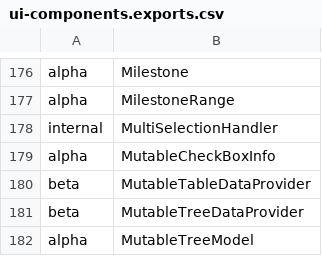
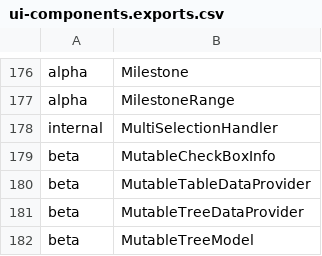
Before and after one commit to iTwin/appui, a CSV file: common/api/summary/ui-components.exports.csv, drawn as a sheet; only a part is shown, gaps mark what is left out; the diff covers the shown part only.

```diff
--- a/common/api/summary/ui-components.exports.csv
+++ b/common/api/summary/ui-components.exports.csv
@@ -178,5 +178,5 @@ alpha;MilestoneRange
 internal;MultiSelectionHandler
-alpha;MutableCheckBoxInfo
+beta;MutableCheckBoxInfo
 beta;MutableTableDataProvider
 beta;MutableTreeDataProvider
-alpha;MutableTreeModel
+beta;MutableTreeModel
```
Also changed, not shown: 2 added rows and 53 edited cells elsewhere in this file, 26 other files.
